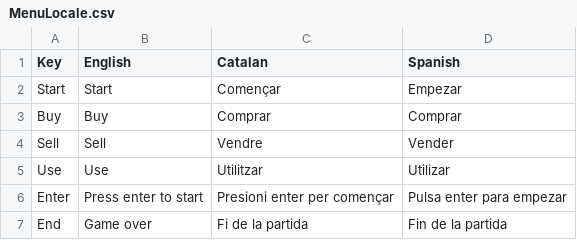
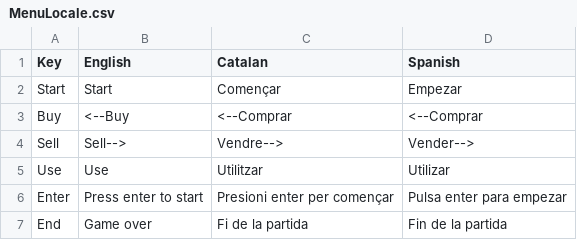
Before and after one commit to ismaDLR/Delivery03_GroupD, a CSV file: Assets/Locate/MenuLocale.csv, drawn as a sheet.

Commit message:
Sell items between invetories

```diff
--- a/Assets/Locate/MenuLocale.csv
+++ b/Assets/Locate/MenuLocale.csv
@@ -2,4 +2,4 @@ Key;English;Catalan;Spanish
 Start;Start;Començar;Empezar
-Buy;Buy;Comprar;Comprar
-Sell;Sell;Vendre;Vender
+Buy;<--Buy;<--Comprar;<--Comprar
+Sell;Sell-->;Vendre-->;Vender-->
 Use;Use;Utilitzar;Utilizar
```
Also changed, not shown: 33 other files.
